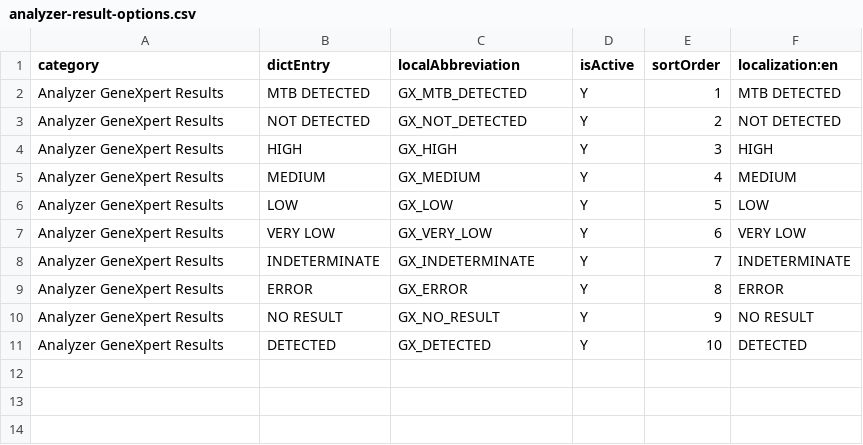
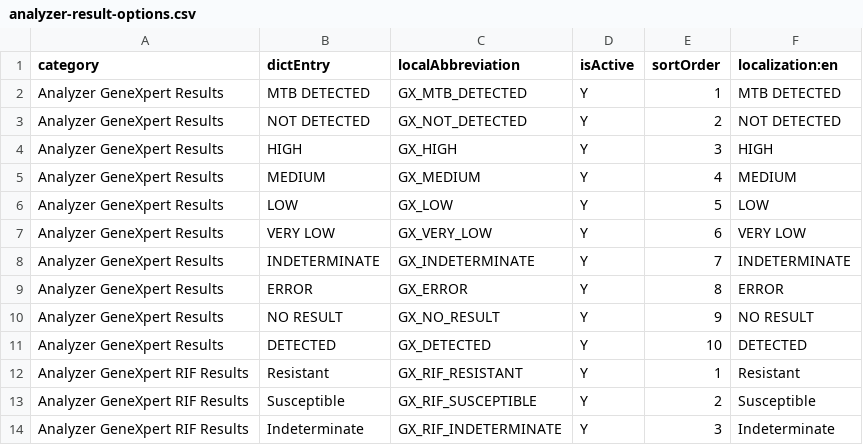
Before and after one commit to DIGI-UW/OpenELIS-Global-2, a CSV file: projects/analyzer-harness/config-templates/dictionaries/analyzer-result-options.csv, drawn as a sheet; the diff names each change by its address in the sheet, - before the commit and + after, or states it on an @@ line.

Commit message:
fix(OGC-1054): restore clinical RIF result options

```diff
--- a/projects/analyzer-harness/config-templates/dictionaries/analyzer-result-options.csv
+++ b/projects/analyzer-harness/config-templates/dictionaries/analyzer-result-options.csv
+row 12: Analyzer GeneXpert RIF Results | Resistant | GX_RIF_RESISTANT | Y | 1 | Resistant
+row 13: Analyzer GeneXpert RIF Results | Susceptible | GX_RIF_SUSCEPTIBLE | Y | 2 | Susceptible
+row 14: Analyzer GeneXpert RIF Results | Indeterminate | GX_RIF_INDETERMINATE | Y | 3 | Indeterminate
```
Also changed, not shown: projects/analyzer-harness/config-templates/test-results/harness-test-results.csv, 2 other files.
